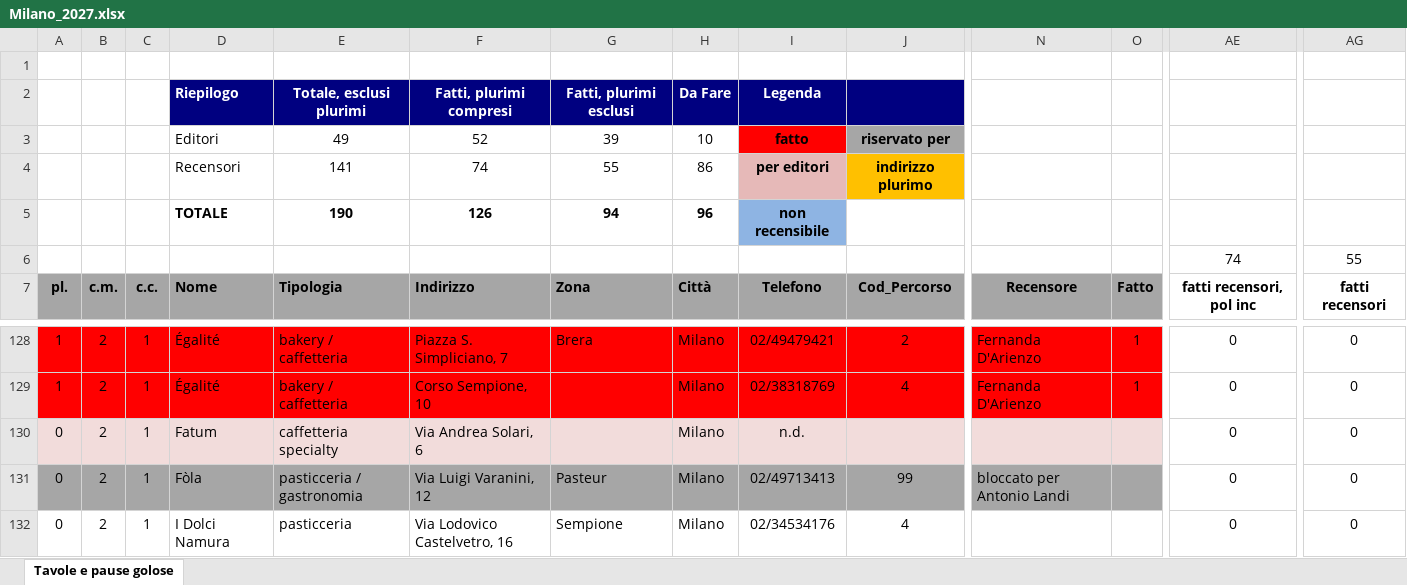
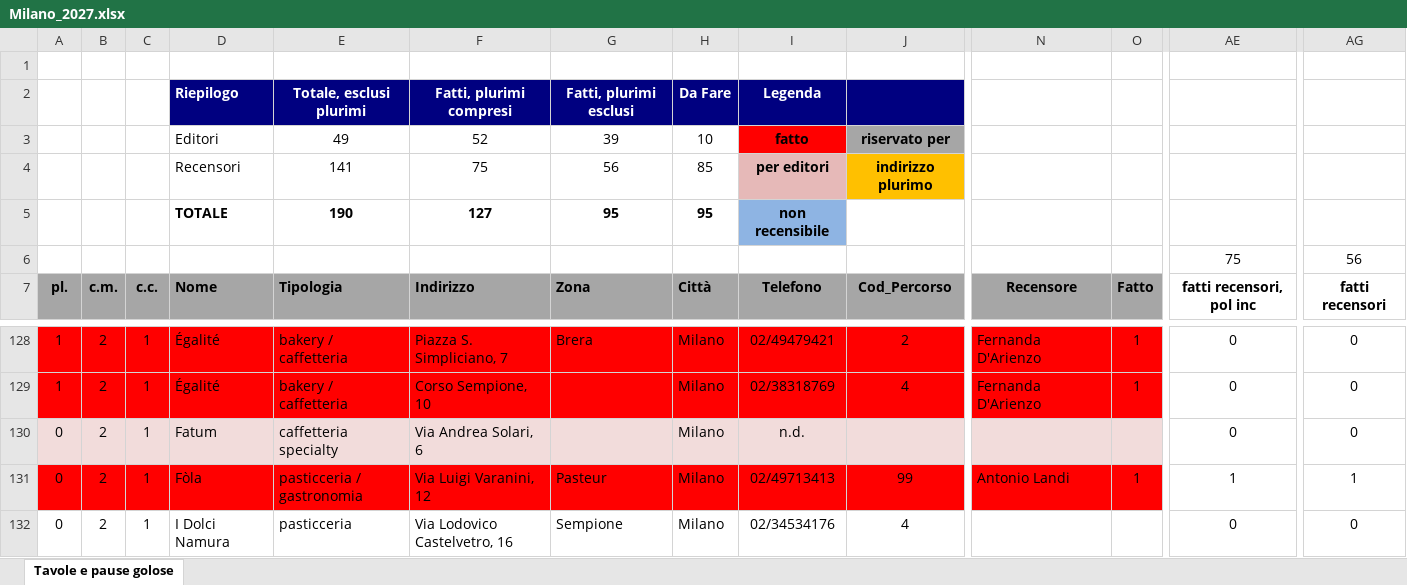
Before and after one commit to pecoraneraeditore/mappa-ristoranti, an Excel workbook: Milano_2027.xlsx, sheet Tavole e pause golose, drawn as a sheet; only a part is shown, gaps mark what is left out; values as stored, in another font and other column widths than the file's, no borders; the diff covers the shown part only; the diff names each change by its address in the sheet, - before the commit and + after, or states it on an @@ line.

```diff
--- a/Milano_2027.xlsx (sheet Tavole e pause golose)
+++ b/Milano_2027.xlsx (sheet Tavole e pause golose)
-F4: 74
+F4: 75
-G4: 55
+G4: 56
-H4: 86
+H4: 85
-F5: 126
+F5: 127
-G5: 94
+G5: 95
-H5: 96
+H5: 95
-AE6: 74
+AE6: 75
-AG6: 55
+AG6: 56
-A131:O131 fill: #A6A6A6
+A131:O131 fill: #FF0000
-N131: bloccato per Antonio Landi
+N131: Antonio Landi
-O131: (empty)
+O131: 1
-AE131: 0
+AE131: 1
-AG131: 0
+AG131: 1
```
Also changed, not shown: cell formats elsewhere in this sheet, Torino_2027.xlsx, 3 other files.
